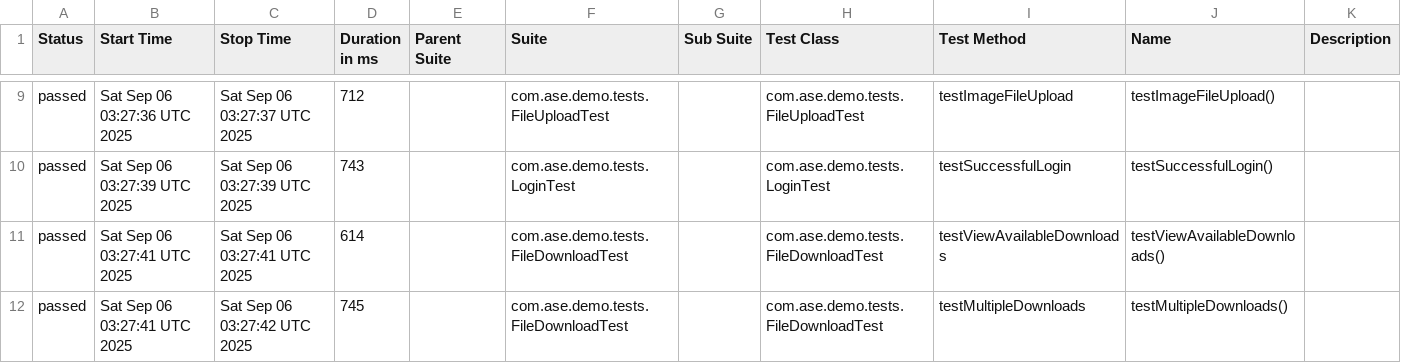
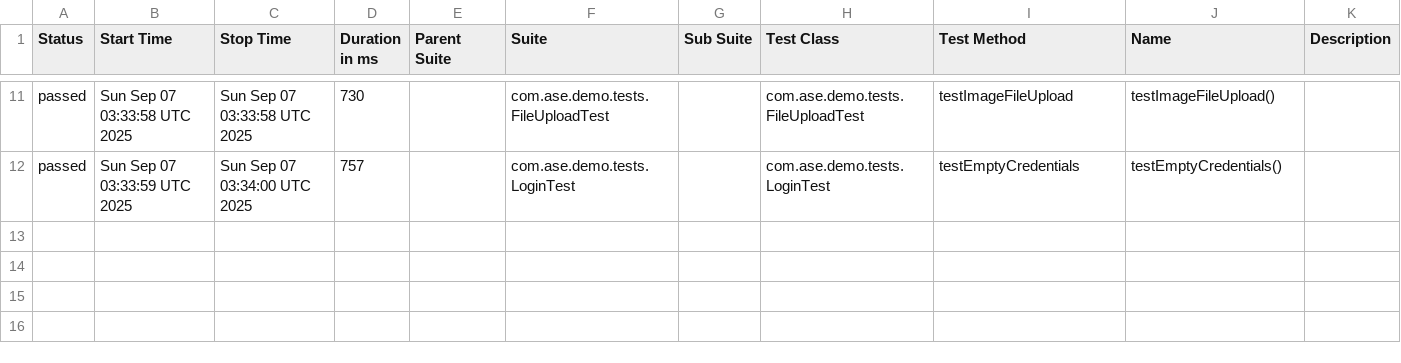
Before and after one commit to Agile-Software-Engineering-25/demo-system-test, a CSV file: full/data/suites.csv, drawn as a sheet; only a part is shown, gaps mark what is left out; the diff covers the shown part only.

```diff
--- a/full/data/suites.csv
+++ b/full/data/suites.csv
@@ -9,4 +11,2 @@
-"passed","Sat Sep 06 03:27:36 UTC 2025","Sat Sep 06 03:27:37 UTC 2025","712","","com.ase.demo.tests.FileUploadTest","","com.ase.demo.tests.FileUploadTest","testImageFileUpload","testImageFileUpload()",""
-"passed","Sat Sep 06 03:27:39 UTC 2025","Sat Sep 06 03:27:39 UTC 2025","743","","com.ase.demo.tests.LoginTest","","com.ase.demo.tests.LoginTest","testSuccessfulLogin","testSuccessfulLogin()",""
-"passed","Sat Sep 06 03:27:41 UTC 2025","Sat Sep 06 03:27:41 UTC 2025","614","","com.ase.demo.tests.FileDownloadTest","","com.ase.demo.tests.FileDownloadTest","testViewAvailableDownloads","testViewAvailableDownloads()",""
-"passed","Sat Sep 06 03:27:41 UTC 2025","Sat Sep 06 03:27:42 UTC 2025","745","","com.ase.demo.tests.FileDownloadTest","","com.ase.demo.tests.FileDownloadTest","testMultipleDownloads","testMultipleDownloads()",""
+"passed","Sun Sep 07 03:33:58 UTC 2025","Sun Sep 07 03:33:58 UTC 2025","730","","com.ase.demo.tests.FileUploadTest","","com.ase.demo.tests.FileUploadTest","testImageFileUpload","testImageFileUpload()",""
+"passed","Sun Sep 07 03:33:59 UTC 2025","Sun Sep 07 03:34:00 UTC 2025","757","","com.ase.demo.tests.LoginTest","","com.ase.demo.tests.LoginTest","testEmptyCredentials","testEmptyCredentials()",""
```
Also changed, not shown: 3 added rows, 1 removed row and 28 edited cells elsewhere in this file, 36 other files.
